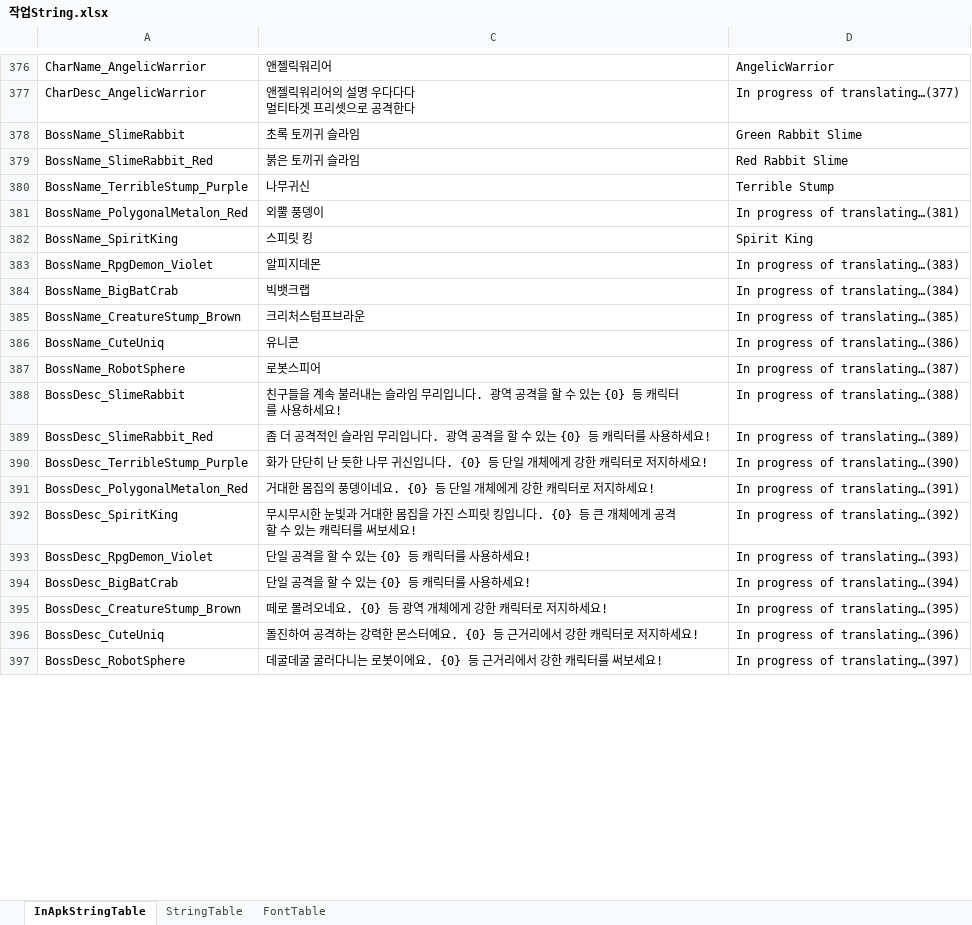
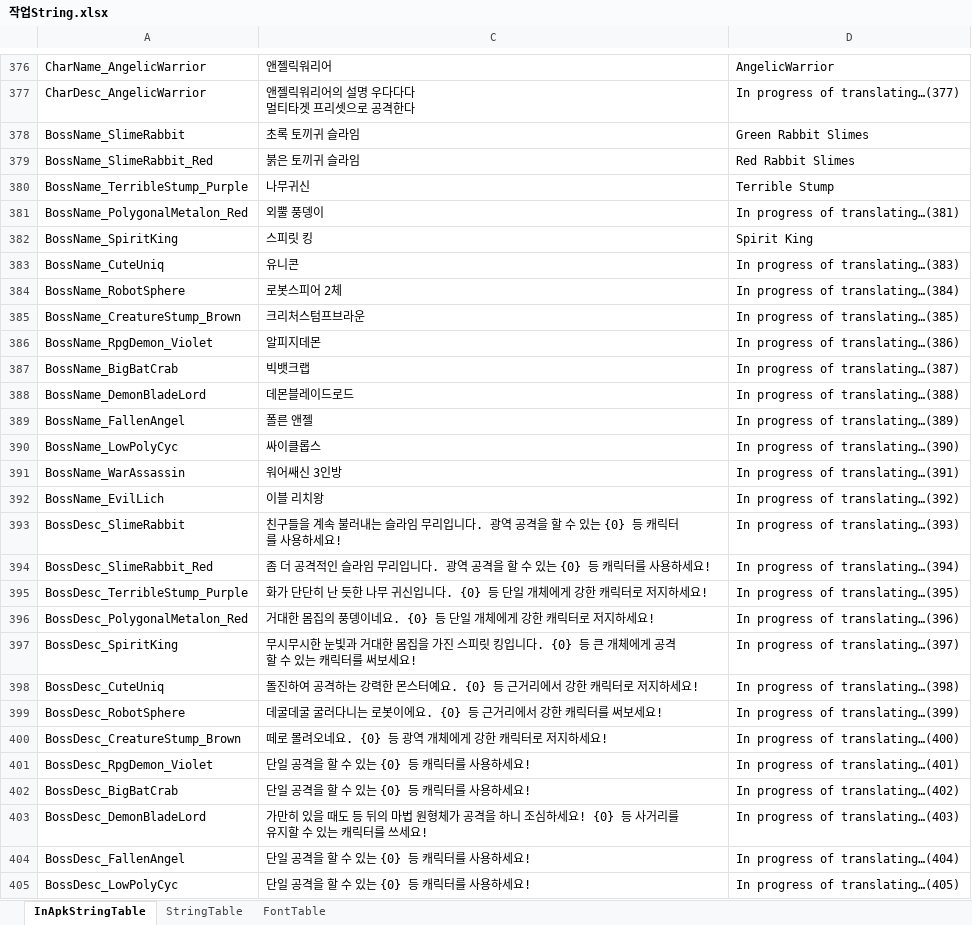
Before and after one commit to hayannal/ProjectNoname, an Excel workbook: Excel/작업String.xlsx, sheet InApkStringTable, drawn as a sheet; only a part is shown, gaps mark what is left out; values as stored, in another font and other column widths than the file's, no borders; removed rows and columns are numbered as before the commit, all else as after; the diff covers the shown part only; the diff names each change by its address in the sheet, - before the commit and + after, or states it on an @@ line.

```diff
--- a/Excel/작업String.xlsx (sheet InApkStringTable)
+++ b/Excel/작업String.xlsx (sheet InApkStringTable)
-D378: Green Rabbit Slime
+D378: Green Rabbit Slimes
-D379: Red Rabbit Slime
+D379: Red Rabbit Slimes
-row 383: BossName_RpgDemon_Violet | 알피지데몬 | In progress of translating…(383)
-row 384: BossName_BigBatCrab | 빅뱃크랩 | In progress of translating…(384)
+row 383: BossName_CuteUniq | 유니콘 | In progress of translating…(383)
+row 384: BossName_RobotSphere | 로봇스피어 2체 | In progress of translating…(384)
-row 386: BossName_CuteUniq | 유니콘 | In progress of translating…(386)
-row 387: BossName_RobotSphere | 로봇스피어 | In progress of translating…(387)
+row 386: BossName_RpgDemon_Violet | 알피지데몬 | In progress of translating…(386)
+row 387: BossName_BigBatCrab | 빅뱃크랩 | In progress of translating…(387)
+row 388: BossName_DemonBladeLord | 데몬블레이드로드 | In progress of translating…(388)
+row 389: BossName_FallenAngel | 폴른 앤젤 | In progress of translating…(389)
+row 390: BossName_LowPolyCyc | 싸이클롭스 | In progress of translating…(390)
+row 391: BossName_WarAssassin | 워어쌔신 3인방 | In progress of translating…(391)
+row 392: BossName_EvilLich | 이블 리치왕 | In progress of translating…(392)
-D393: In progress of translating…(388)
+D393: In progress of translating…(393)
-D394: In progress of translating…(389)
+D394: In progress of translating…(394)
-D395: In progress of translating…(390)
+D395: In progress of translating…(395)
-D396: In progress of translating…(391)
+D396: In progress of translating…(396)
-D397: In progress of translating…(392)
+D397: In progress of translating…(397)
-row 393: BossDesc_RpgDemon_Violet | 단일 공격을 할 수 있는 {0} 등 캐릭터를 사용하세요! | In progress of translating…(393)
-row 394: BossDesc_BigBatCrab | 단일 공격을 할 수 있는 {0} 등 캐릭터를 사용하세요! | In progress of translating…(394)
-row 395: BossDesc_CreatureStump_Brown | 떼로 몰려오네요. {0} 등 광역 개체에게 강한 캐릭터로 저지하세요! | In progress of translating…(395)
-D398: In progress of translating…(396)
+D398: In progress of translating…(398)
-D399: In progress of translating…(397)
+D399: In progress of translating…(399)
+row 400: BossDesc_CreatureStump_Brown | 떼로 몰려오네요. {0} 등 광역 개체에게 강한 캐릭터로 저지하세요! | In progress of translating…(400)
+row 401: BossDesc_RpgDemon_Violet | 단일 공격을 할 수 있는 {0} 등 캐릭터를 사용하세요! | In progress of translating…(401)
+row 402: BossDesc_BigBatCrab | 단일 공격을 할 수 있는 {0} 등 캐릭터를 사용하세요! | In progress of translating…(402)
+row 403: BossDesc_DemonBladeLord | 가만히 있을 때도 등 뒤의 마법 원형체가 공격을 하니 조심하세요! {0} 등 사거리를 유지할 수 있는 캐릭터를 쓰세요! | In progress of translating…(403)
+row 404: BossDesc_FallenAngel | 단일 공격을 할 수 있는 {0} 등 캐릭터를 사용하세요! | In progress of translating…(404)
+row 405: BossDesc_LowPolyCyc | 단일 공격을 할 수 있는 {0} 등 캐릭터를 사용하세요! | In progress of translating…(405)
```
Also changed, not shown: 2 added rows and 6 edited cells elsewhere in this sheet, hidden cells, Excel/Stage.xlsx, Excel/String.xlsx, 3 other files.
